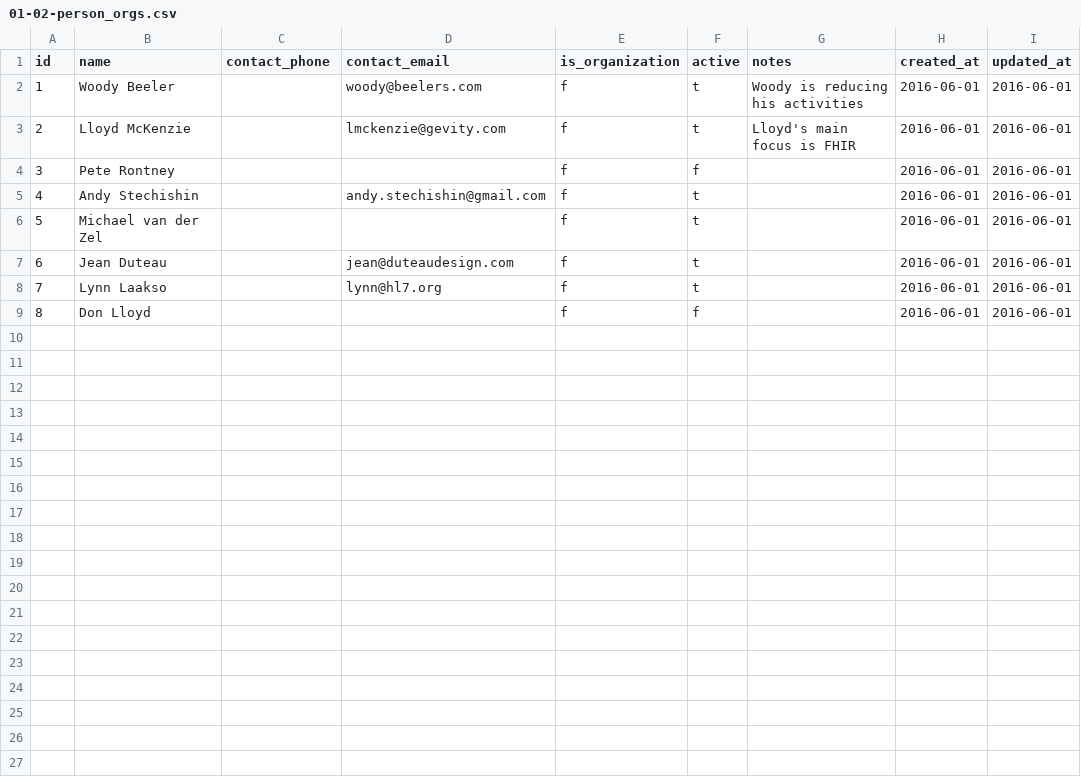
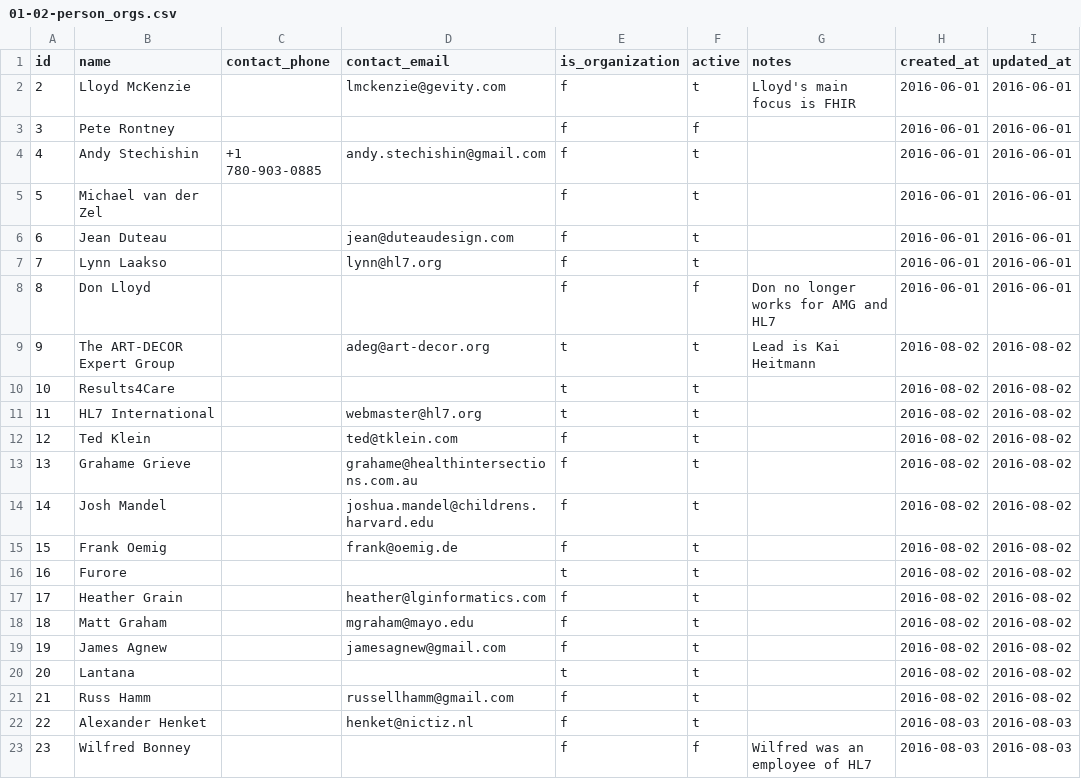
Before and after one commit to HL7/hl7-tools, a CSV file: db/load-data/01-02-person_orgs.csv, drawn as a sheet.

```diff
--- a/db/load-data/01-02-person_orgs.csv
+++ b/db/load-data/01-02-person_orgs.csv
@@ -1,6 +1,5 @@
 id,name,contact_phone,contact_email,is_organization,active,notes,created_at,updated_at
-1,Woody Beeler,,woody@beelers.com,f,t,Woody is reducing his activities,2016-06-01,2016-06-01
 2,Lloyd McKenzie,,lmckenzie@gevity.com,f,t,Lloyd's main focus is FHIR,2016-06-01,2016-06-01
 3,Pete Rontney,,,f,f,,2016-06-01,2016-06-01
-4,Andy Stechishin,,andy.stechishin@gmail.com,f,t,,2016-06-01,2016-06-01
+4,Andy Stechishin,+1 780-903-0885,andy.stechishin@gmail.com,f,t,,2016-06-01,2016-06-01
 5,Michael van der Zel,,,f,t,,2016-06-01,2016-06-01
@@ -8,2 +7,17 @@ id,name,contact_phone,contact_email,is_organization,active,notes,created_at,upda
 7,Lynn Laakso,,lynn@hl7.org,f,t,,2016-06-01,2016-06-01
-8,Don Lloyd,,,f,f,,2016-06-01,2016-06-01
+8,Don Lloyd,,,f,f,Don no longer works for AMG and HL7,2016-06-01,2016-06-01
+9,The ART-DECOR Expert Group,,adeg@art-decor.org,t,t,Lead is Kai Heitmann,2016-08-02,2016-08-02
+10,Results4Care,,,t,t,,2016-08-02,2016-08-02
+11,HL7 International,,webmaster@hl7.org,t,t,,2016-08-02,2016-08-02
+12,Ted Klein,,ted@tklein.com,f,t,,2016-08-02,2016-08-02
+13,Grahame Grieve,,grahame@healthintersections.com.au,f,t,,2016-08-02,2016-08-02
+14,Josh Mandel,,joshua.mandel@childrens.harvard.edu,f,t,,2016-08-02,2016-08-02
+15,Frank Oemig,,frank@oemig.de,f,t,,2016-08-02,2016-08-02
+16,Furore,,,t,t,,2016-08-02,2016-08-02
+17,Heather Grain,,heather@lginformatics.com,f,t,,2016-08-02,2016-08-02
+18,Matt Graham,,mgraham@mayo.edu,f,t,,2016-08-02,2016-08-02
+19,James Agnew,,jamesagnew@gmail.com,f,t,,2016-08-02,2016-08-02
+20,Lantana,,,t,t,,2016-08-02,2016-08-02
+21,Russ Hamm,,russellhamm@gmail.com,f,t,,2016-08-02,2016-08-02
+22,Alexander Henket,,henket@nictiz.nl,f,t,,2016-08-03,2016-08-03
+23,Wilfred Bonney,,,f,f,Wilfred was an employee of HL7,2016-08-03,2016-08-03
```
Also changed, not shown: db/base-data/code_values.csv, db/load-data/02-01-tools.csv, 20 other files.
